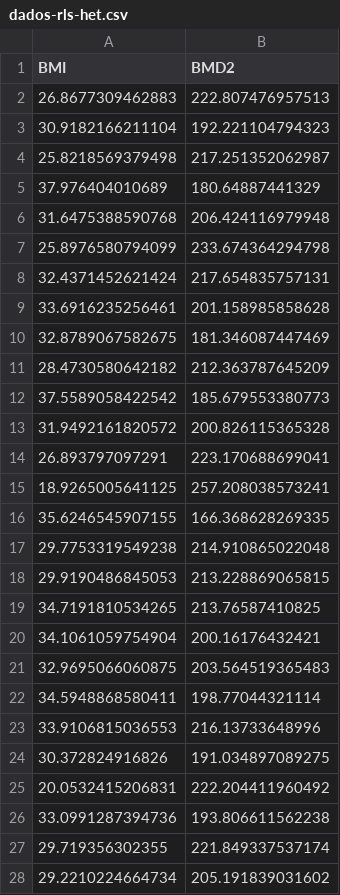
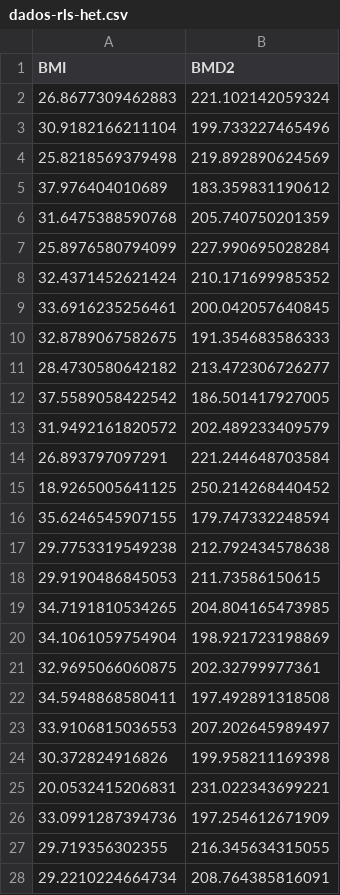
Before and after one commit to philsf/Bioestatistica, a CSV file: Aulas/Cap18-19/dados-rls-het.csv, drawn as a sheet; only a part is shown; the diff covers the shown part only.

```diff
--- a/Aulas/Cap18-19/dados-rls-het.csv
+++ b/Aulas/Cap18-19/dados-rls-het.csv
@@ -1,28 +1,28 @@
 BMI,BMD2
-26.8677309462883,222.807476957513
-30.9182166211104,192.221104794323
-25.8218569379498,217.251352062987
-37.976404010689,180.64887441329
-31.6475388590768,206.424116979948
-25.8976580794099,233.674364294798
-32.4371452621424,217.654835757131
-33.6916235256461,201.158985858628
-32.8789067582675,181.346087447469
-28.4730580642182,212.363787645209
-37.5589058422542,185.679553380773
-31.9492161820572,200.826115365328
-26.893797097291,223.170688699041
-18.9265005641125,257.208038573241
-35.6246545907155,166.368628269335
-29.7753319549238,214.910865022048
-29.9190486845053,213.228869065815
-34.7191810534265,213.76587410825
-34.1061059754904,200.16176432421
-32.9695066060875,203.564519365483
-34.5948868580411,198.77044321114
-33.9106815036553,216.13733648996
-30.372824916826,191.034897089275
-20.0532415206831,222.204411960492
-33.0991287394736,193.806611562238
-29.719356302355,221.849337537174
-29.2210224664734,205.191839031602
+26.8677309462883,221.102142059324
+30.9182166211104,199.733227465496
+25.8218569379498,219.892890624569
+37.976404010689,183.359831190612
+31.6475388590768,205.740750201359
+25.8976580794099,227.990695028284
+32.4371452621424,210.171699985352
+33.6916235256461,200.042057640845
+32.8789067582675,191.354683586333
+28.4730580642182,213.472306726277
+37.5589058422542,186.501417927005
+31.9492161820572,202.489233409579
+26.893797097291,221.244648703584
+18.9265005641125,250.214268440452
+35.6246545907155,179.747332248594
+29.7753319549238,212.792434578638
+29.9190486845053,211.73586150615
+34.7191810534265,204.804165473985
+34.1061059754904,198.921723198869
+32.9695066060875,202.32799977361
+34.5948868580411,197.492891318508
+33.9106815036553,207.202645989497
+30.372824916826,199.958211169398
+20.0532415206831,231.022343699221
+33.0991287394736,197.254612671909
+29.719356302355,216.345634315055
+29.2210224664734,208.764385816091
```
Also changed, not shown: 173 edited cells elsewhere in this file, Aulas/Cap18-19/dados-rls.csv, Aulas/Cap31-32/dados-rlm.csv.
